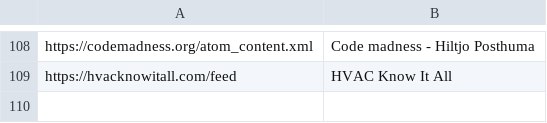
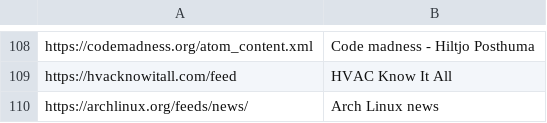
Before and after one commit to mitchpaulus/dotfiles, a TSV file: rss.tsv, drawn as a sheet; only a part is shown, gaps mark what is left out.

Commit message:
Add Arch Linux RSS

```diff
--- a/rss.tsv
+++ b/rss.tsv
@@ -109 +109,2 @@ https://codemadness.org/atom_content.xml	Code madness - Hiltjo Posthuma
 https://hvacknowitall.com/feed	HVAC Know It All
+https://archlinux.org/feeds/news/	Arch Linux news
```
